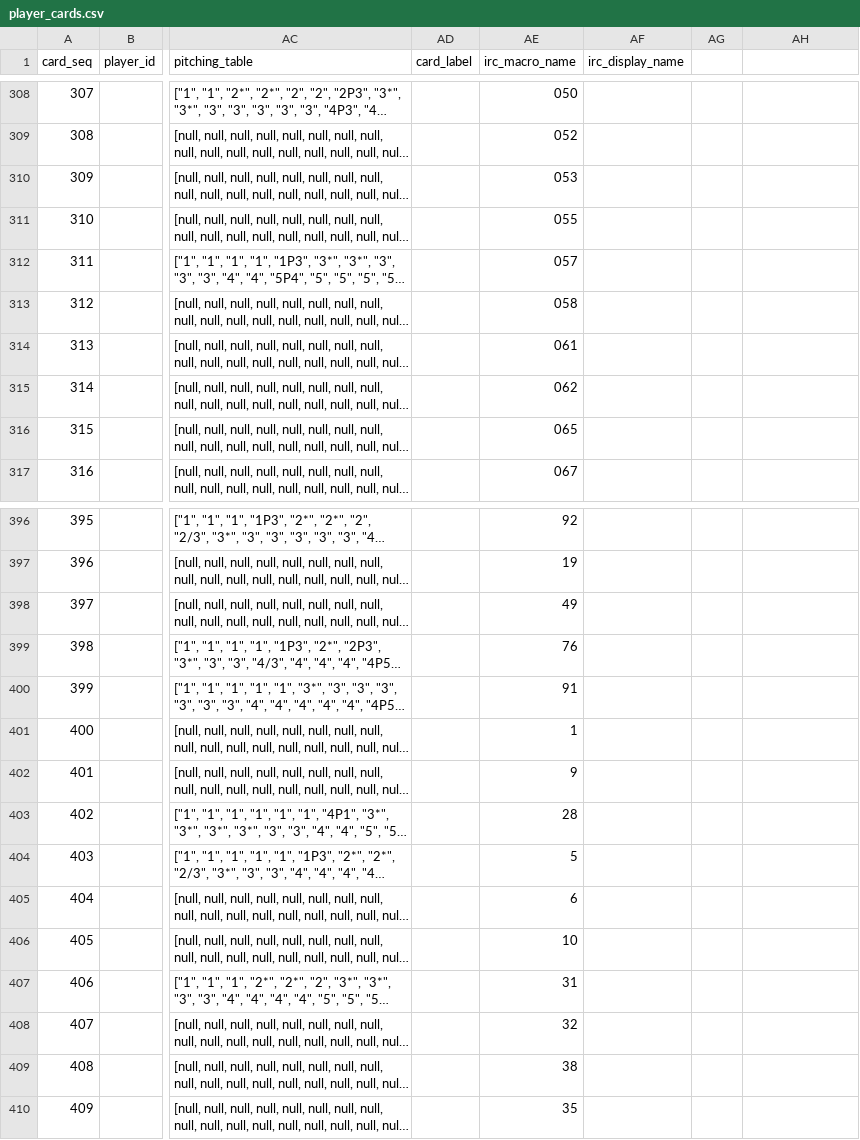
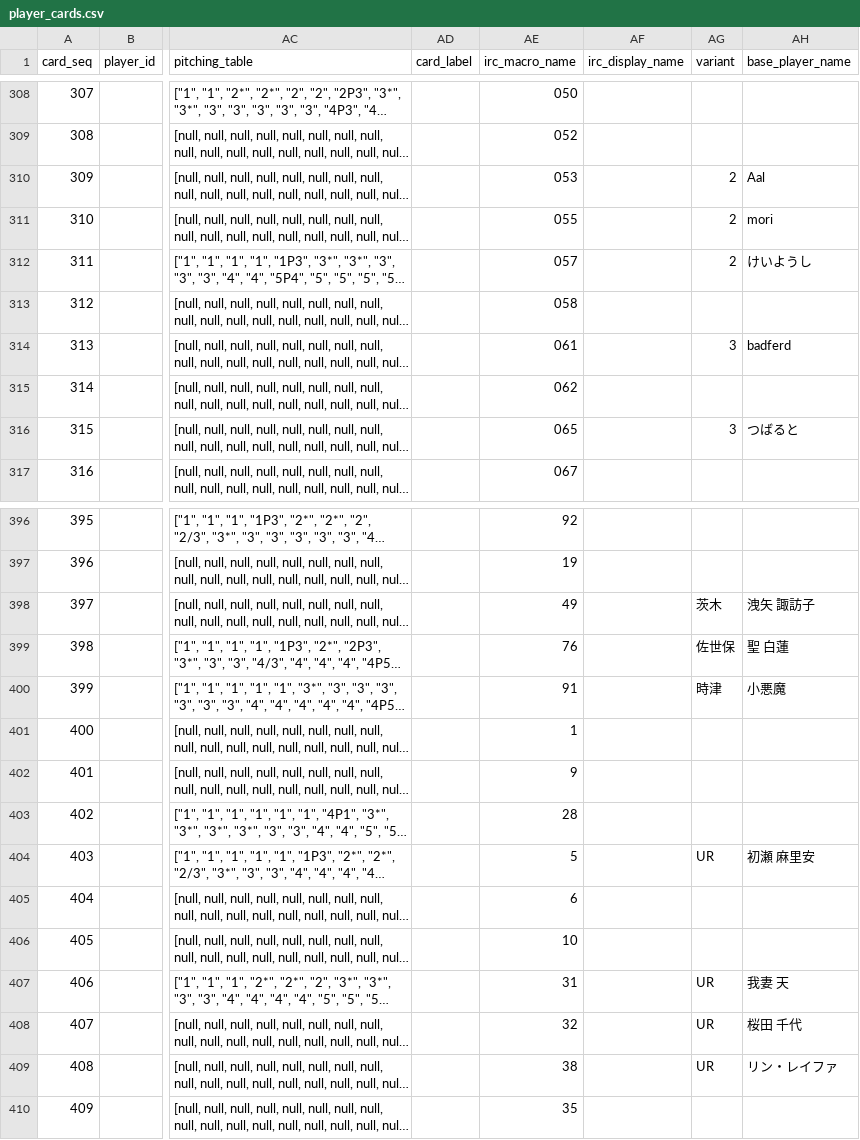
Before and after one commit to whiterochen73/thbigmatome, a CSV file: thbigmatome/db/import/player_cards.csv, drawn as a sheet; only a part is shown, gaps mark what is left out; long unchanged cells end in …; the diff covers the shown part only; the diff names each change by its address in the sheet, - before the commit and + after, or states it on an @@ line.

```diff
--- a/thbigmatome/db/import/player_cards.csv
+++ b/thbigmatome/db/import/player_cards.csv
-AG1: (empty)
+AG1: variant
-AH1: (empty)
+AH1: base_player_name
-AG310:AG312 (variant): (empty)
+AG310:AG312 (variant): 2
-AH310 (base_player_name): (empty)
+AH310 (base_player_name): Aal
-AH311 (base_player_name): (empty)
+AH311 (base_player_name): mori
-AH312 (base_player_name): (empty)
+AH312 (base_player_name): けいようし
-AG314 (variant): (empty)
+AG314 (variant): 3
-AH314 (base_player_name): (empty)
+AH314 (base_player_name): badferd
-AG316 (variant): (empty)
+AG316 (variant): 3
-AH316 (base_player_name): (empty)
+AH316 (base_player_name): つばると
-AG398 (variant): (empty)
+AG398 (variant): 茨木
-AH398 (base_player_name): (empty)
+AH398 (base_player_name): 洩矢 諏訪子
-AG399 (variant): (empty)
+AG399 (variant): 佐世保
-AH399 (base_player_name): (empty)
+AH399 (base_player_name): 聖 白蓮
-AG400 (variant): (empty)
+AG400 (variant): 時津
-AH400 (base_player_name): (empty)
+AH400 (base_player_name): 小悪魔
-AG404 (variant): (empty)
+AG404 (variant): UR
-AH404 (base_player_name): (empty)
+AH404 (base_player_name): 初瀬 麻里安
-AG407:AG409 (variant): (empty)
+AG407:AG409 (variant): UR
-AH407 (base_player_name): (empty)
+AH407 (base_player_name): 我妻 天
-AH408 (base_player_name): (empty)
+AH408 (base_player_name): 桜田 千代
-AH409 (base_player_name): (empty)
+AH409 (base_player_name): リン・レイファ
```
Also changed, not shown: 64 edited cells elsewhere in this file, 2 other files.
